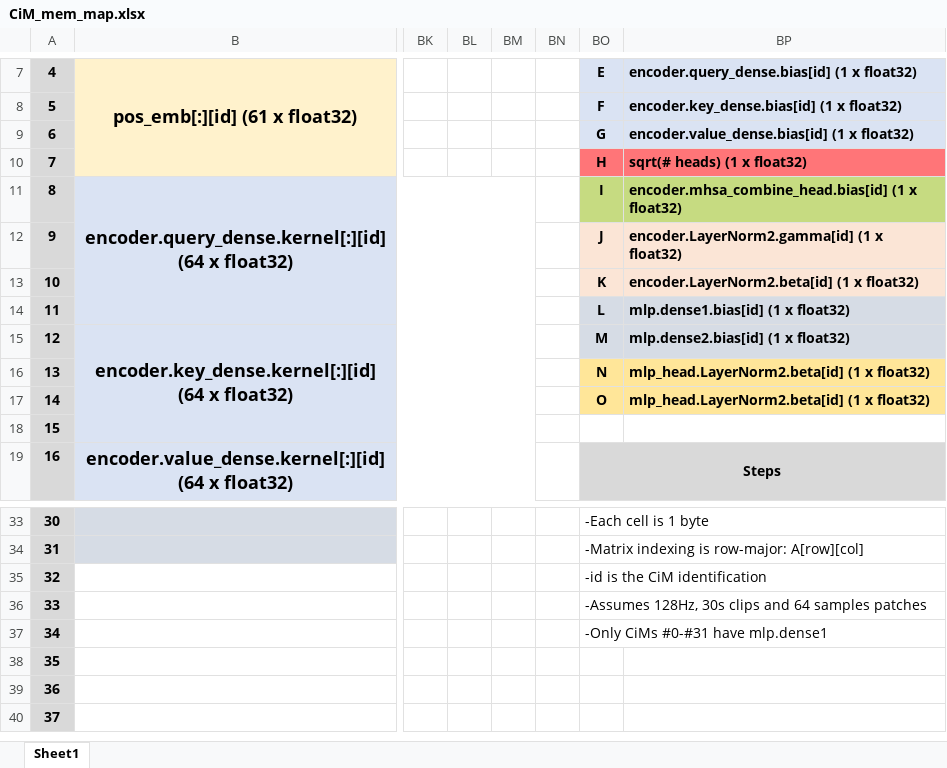
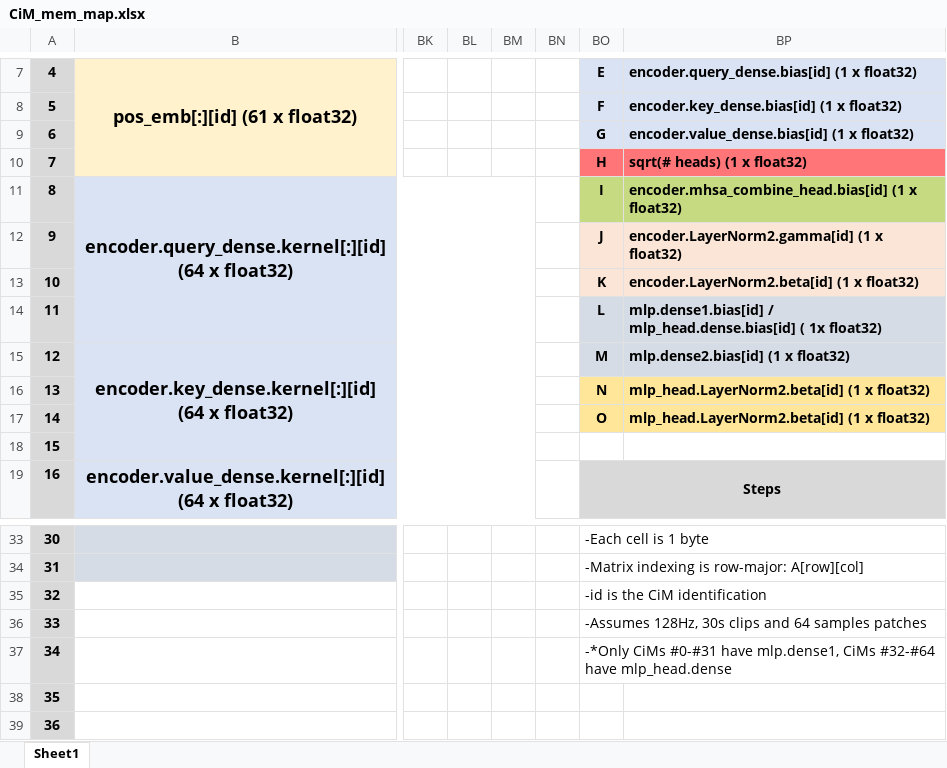
Before and after one commit to TristanRobitaille/engsci-thesis, an Excel workbook: asic/CiM_mem_map.xlsx, sheet Sheet1, drawn as a sheet; only a part is shown, gaps mark what is left out; the shorter side is filled out with more unchanged rows; values as stored, in another font and other column widths than the file's, no borders; the diff covers the shown part only; the diff names each change by its address in the sheet, - before the commit and + after, or states it on an @@ line.

Commit message:
Added MLP head's dense 1

```diff
--- a/asic/CiM_mem_map.xlsx (sheet Sheet1)
+++ b/asic/CiM_mem_map.xlsx (sheet Sheet1)
-BP14: mlp.dense1.bias[id] (1 x float32)
+BP14: mlp.dense1.bias[id] / mlp_head.dense.bias[id] ( 1x float32)
-BO37: -Only CiMs #0-#31 have mlp.dense1
+BO37: -*Only CiMs #0-#31 have mlp.dense1, CiMs #32-#64 have mlp_head.dense
```
Also changed, not shown: 10 edited cells, cell formats and merged cells elsewhere in this sheet, 5 other files.
